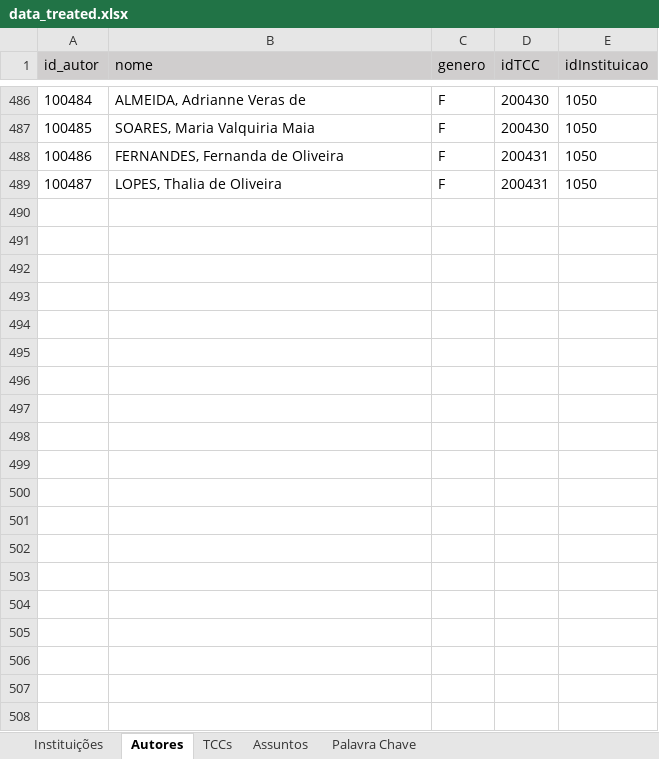
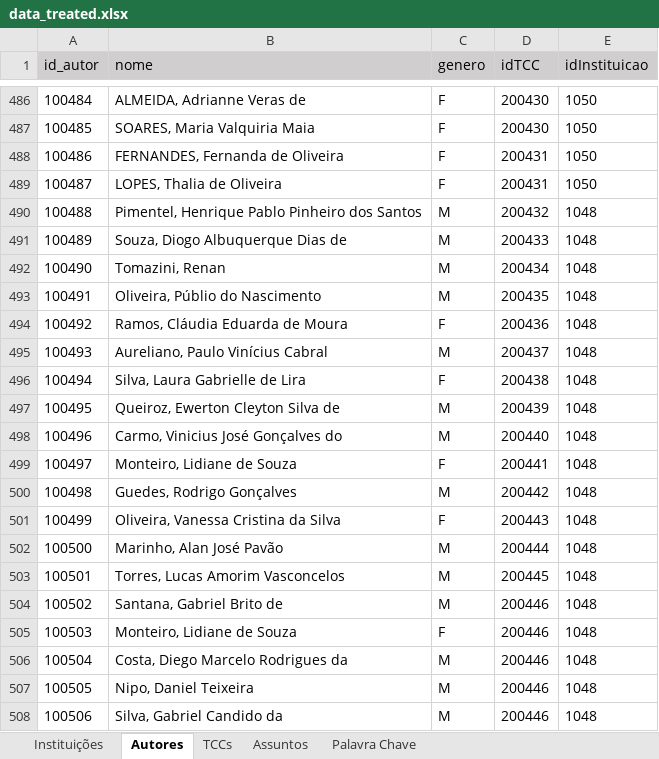
Before and after one commit to Geilsondss/Fluxo_da_Comunicacao_Cientifica_Lic_Comp, an Excel workbook: Data/data_treated.xlsx, sheet Autores, drawn as a sheet; only a part is shown, gaps mark what is left out; values as stored, in another font and other column widths than the file's, no borders; the diff covers the shown part only; the diff names each change by its address in the sheet, - before the commit and + after, or states it on an @@ line.

```diff
--- a/Data/data_treated.xlsx (sheet Autores)
+++ b/Data/data_treated.xlsx (sheet Autores)
+row 490: 100488 | Pimentel, Henrique Pablo Pinheiro dos Santos | M | 200432 | 1048
+row 491: 100489 | Souza, Diogo Albuquerque Dias de | M | 200433 | 1048
+row 492: 100490 | Tomazini, Renan | M | 200434 | 1048
+row 493: 100491 | Oliveira, Públio do Nascimento | M | 200435 | 1048
+row 494: 100492 | Ramos, Cláudia Eduarda de Moura | F | 200436 | 1048
+row 495: 100493 | Aureliano, Paulo Vinícius Cabral | M | 200437 | 1048
+row 496: 100494 | Silva, Laura Gabrielle de Lira | F | 200438 | 1048
+row 497: 100495 | Queiroz, Ewerton Cleyton Silva de | M | 200439 | 1048
+row 498: 100496 | Carmo, Vinicius José Gonçalves do | M | 200440 | 1048
+row 499: 100497 | Monteiro, Lidiane de Souza | F | 200441 | 1048
+row 500: 100498 | Guedes, Rodrigo Gonçalves | M | 200442 | 1048
+row 501: 100499 | Oliveira, Vanessa Cristina da Silva | F | 200443 | 1048
+row 502: 100500 | Marinho, Alan José Pavão | M | 200444 | 1048
+row 503: 100501 | Torres, Lucas Amorim Vasconcelos | M | 200445 | 1048
+row 504: 100502 | Santana, Gabriel Brito de | M | 200446 | 1048
+row 505: 100503 | Monteiro, Lidiane de Souza | F | 200446 | 1048
+row 506: 100504 | Costa, Diego Marcelo Rodrigues da | M | 200446 | 1048
+row 507: 100505 | Nipo, Daniel Teixeira | M | 200446 | 1048
+row 508: 100506 | Silva, Gabriel Candido da | M | 200446 | 1048
```
Also changed, not shown: 9 added rows elsewhere in this sheet, sheet Palavra Chave, sheet TCCs, sheet Instituições.
